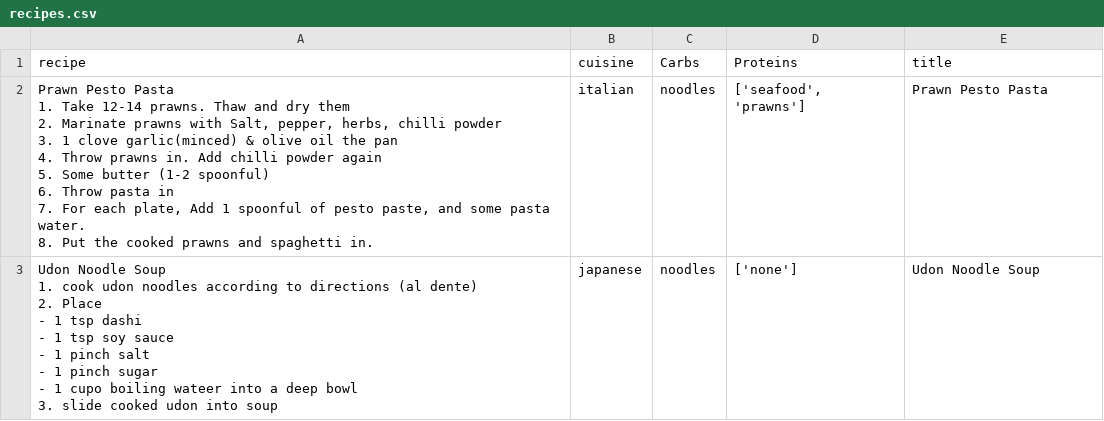
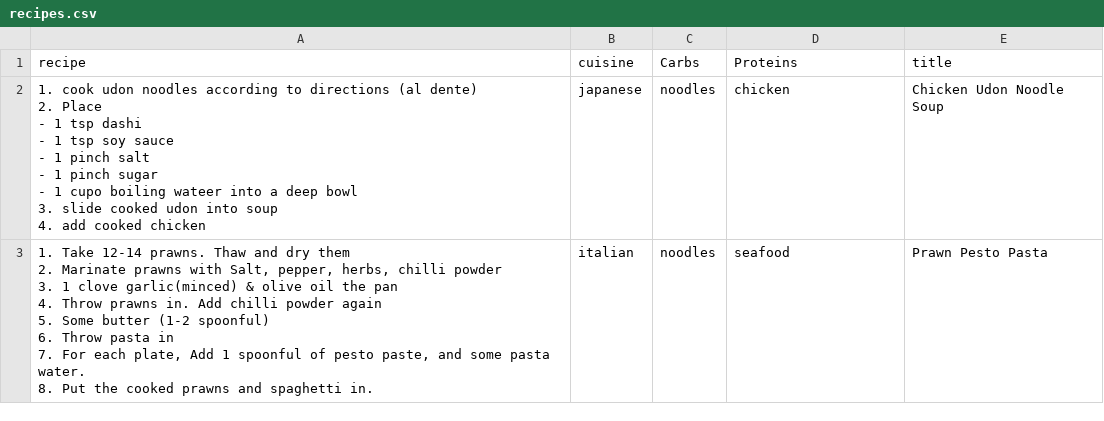
Before and after one commit to leonardltk/RAGcipe, a CSV file: data/recipes.csv, drawn as a sheet.

Commit message:
v2: added in viewing recipes and editing them manually

```diff
--- a/data/recipes.csv
+++ b/data/recipes.csv
@@ -1,25 +1,21 @@
 recipe,cuisine,Carbs,Proteins,title
-"
-Prawn Pesto Pasta
-1. Take 12-14 prawns. Thaw and dry them
-2. Marinate prawns with Salt, pepper, herbs, chilli powder
-3. 1 clove garlic(minced) & olive oil the pan
-
-4. Throw prawns in. Add chilli powder again
-5. Some butter (1-2 spoonful)
-6. Throw pasta in
-
-7. For each plate, Add 1 spoonful of pesto paste, and some pasta water.
-8. Put the cooked prawns and spaghetti in.
-",italian,noodles,"['seafood', 'prawns']",Prawn Pesto Pasta
-"
-Udon Noodle Soup
-1. cook udon noodles according to directions (al dente)
-2. Place
-    - 1 tsp dashi
-    - 1 tsp soy sauce
-    - 1 pinch salt
-    - 1 pinch sugar
-    - 1 cupo boiling wateer into a deep bowl
-3. slide cooked udon into soup
-",japanese,noodles,['none'],Udon Noodle Soup
+"1. cook udon noodles according to directions (al dente)
+2. Place
+    - 1 tsp dashi
+    - 1 tsp soy sauce
+    - 1 pinch salt
+    - 1 pinch sugar
+    - 1 cupo boiling wateer into a deep bowl
+3. slide cooked udon into soup
+4. add cooked chicken
+",japanese,noodles,chicken,Chicken Udon Noodle Soup
+"1. Take 12-14 prawns. Thaw and dry them
+2. Marinate prawns with Salt, pepper, herbs, chilli powder
+3. 1 clove garlic(minced) & olive oil the pan
+
+4. Throw prawns in. Add chilli powder again
+5. Some butter (1-2 spoonful)
+6. Throw pasta in
+
+7. For each plate, Add 1 spoonful of pesto paste, and some pasta water.
+8. Put the cooked prawns and spaghetti in.",italian,noodles,seafood,Prawn Pesto Pasta
```
Also changed, not shown: 4 other files.
